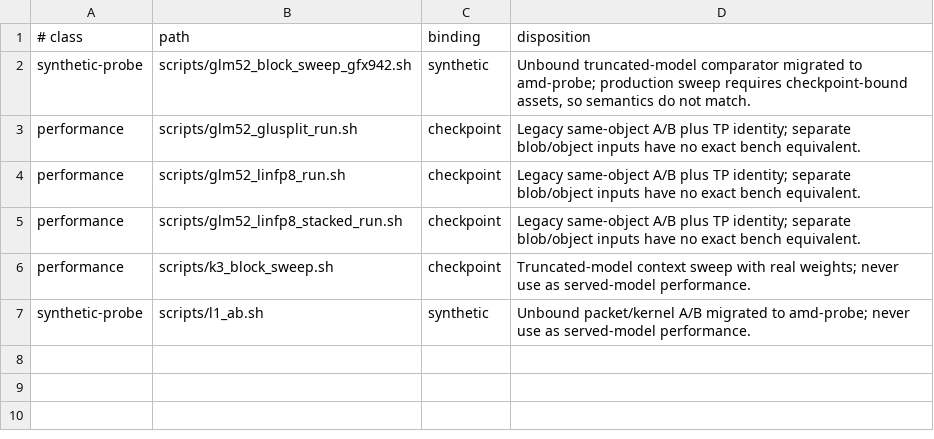
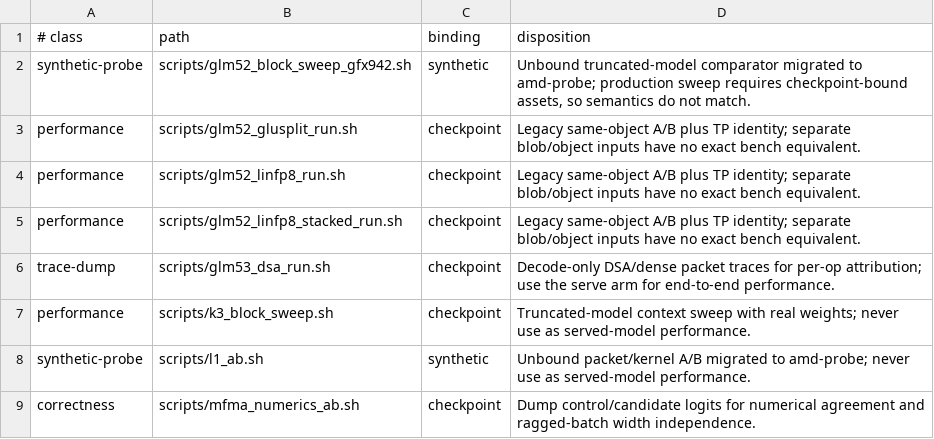
Before and after one commit to infervisor/plow, a TSV file: scripts/amd-bench-consumers.tsv, drawn as a sheet; the diff names each change by its address in the sheet, - before the commit and + after, or states it on an @@ line.

Commit message:
Classify existing DSA and MFMA diagnostic runners

```diff
--- a/scripts/amd-bench-consumers.tsv
+++ b/scripts/amd-bench-consumers.tsv
+row 6: trace-dump | scripts/glm53_dsa_run.sh | checkpoint | Decode-only DSA/dense packet traces for per-op attribution; use the serve arm for end-to-end performance.
+row 9: correctness | scripts/mfma_numerics_ab.sh | checkpoint | Dump control/candidate logits for numerical agreement and ragged-batch width independence.
```
